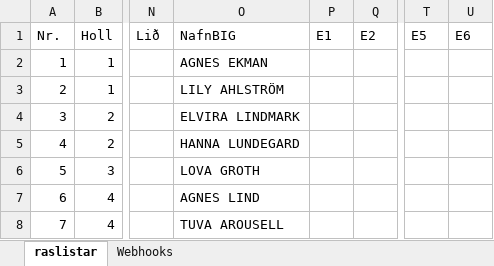
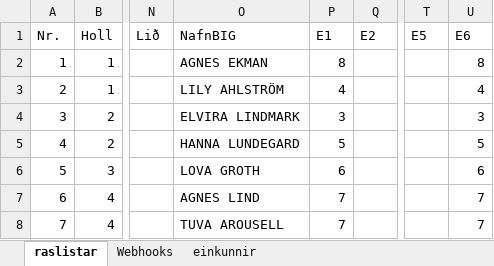
Before and after one commit to Joningvars/sportfengur-webhooks, an Excel workbook: data/raslistar_live.xlsx, sheet raslistar, drawn as a sheet; only a part is shown, gaps mark what is left out; values as stored, in another font and other column widths than the file's, no borders; the diff names each change by its address in the sheet, - before the commit and + after, or states it on an @@ line.

```diff
--- a/data/raslistar_live.xlsx (sheet raslistar)
+++ b/data/raslistar_live.xlsx (sheet raslistar)
+sheet tab: einkunnir
-P2 (E1): (empty)
+P2 (E1): 8
-U2 (E6): (empty)
+U2 (E6): 8
-P3 (E1): (empty)
+P3 (E1): 4
-U3 (E6): (empty)
+U3 (E6): 4
-P4 (E1): (empty)
+P4 (E1): 3
-U4 (E6): (empty)
+U4 (E6): 3
-P5 (E1): (empty)
+P5 (E1): 5
-U5 (E6): (empty)
+U5 (E6): 5
-P6 (E1): (empty)
+P6 (E1): 6
-U6 (E6): (empty)
+U6 (E6): 6
-P7:P8 (E1): (empty)
+P7:P8 (E1): 7
-U7:U8 (E6): (empty)
+U7:U8 (E6): 7
```
Also changed, not shown: 3 other files.
